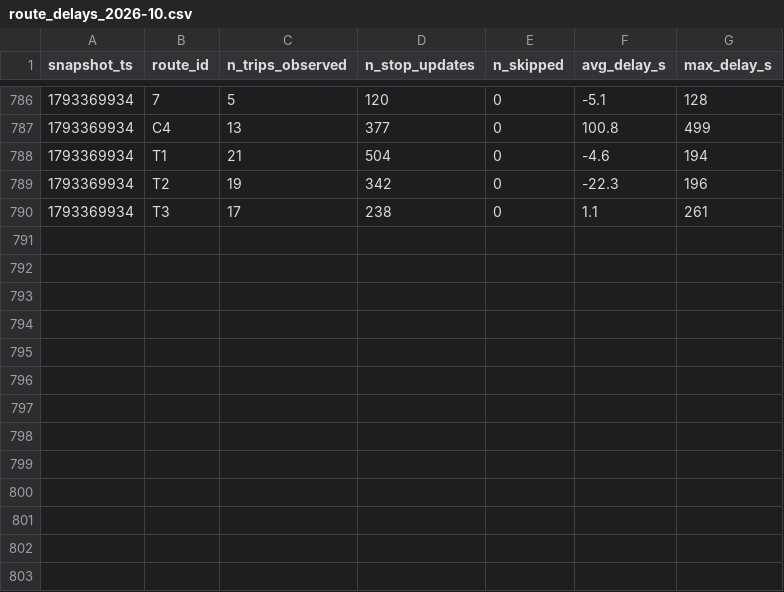
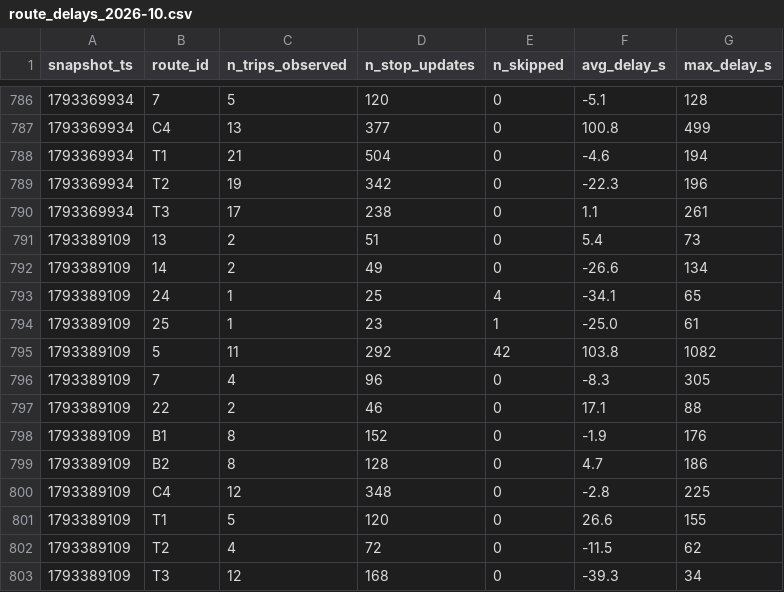
Before and after one commit to eric-lefebvre/smart-mobility-lemans, a CSV file: data/history/route_delays_2026-10.csv, drawn as a sheet; only a part is shown, gaps mark what is left out; the diff names each change by its address in the sheet, - before the commit and + after, or states it on an @@ line.

```diff
--- a/data/history/route_delays_2026-10.csv
+++ b/data/history/route_delays_2026-10.csv
+row 791: 1793389109 | 13 | 2 | 51 | 0 | 5.4 | 73
+row 792: 1793389109 | 14 | 2 | 49 | 0 | -26.6 | 134
+row 793: 1793389109 | 24 | 1 | 25 | 4 | -34.1 | 65
+row 794: 1793389109 | 25 | 1 | 23 | 1 | -25.0 | 61
+row 795: 1793389109 | 5 | 11 | 292 | 42 | 103.8 | 1082
+row 796: 1793389109 | 7 | 4 | 96 | 0 | -8.3 | 305
+row 797: 1793389109 | 22 | 2 | 46 | 0 | 17.1 | 88
+row 798: 1793389109 | B1 | 8 | 152 | 0 | -1.9 | 176
+row 799: 1793389109 | B2 | 8 | 128 | 0 | 4.7 | 186
+row 800: 1793389109 | C4 | 12 | 348 | 0 | -2.8 | 225
+row 801: 1793389109 | T1 | 5 | 120 | 0 | 26.6 | 155
+row 802: 1793389109 | T2 | 4 | 72 | 0 | -11.5 | 62
+row 803: 1793389109 | T3 | 12 | 168 | 0 | -39.3 | 34
```
Also changed, not shown: 1 other file.
